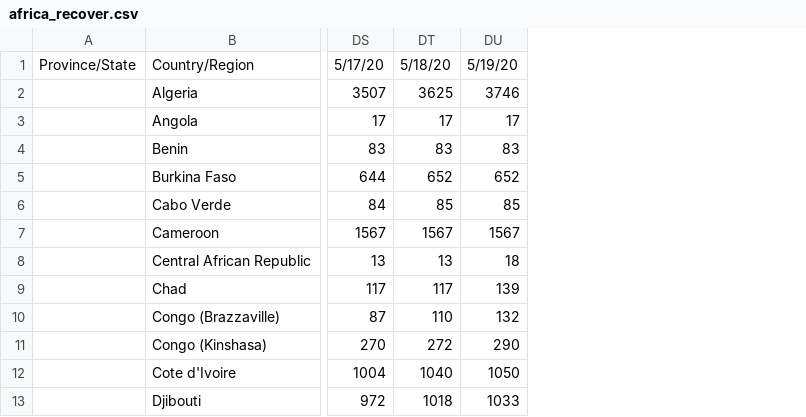
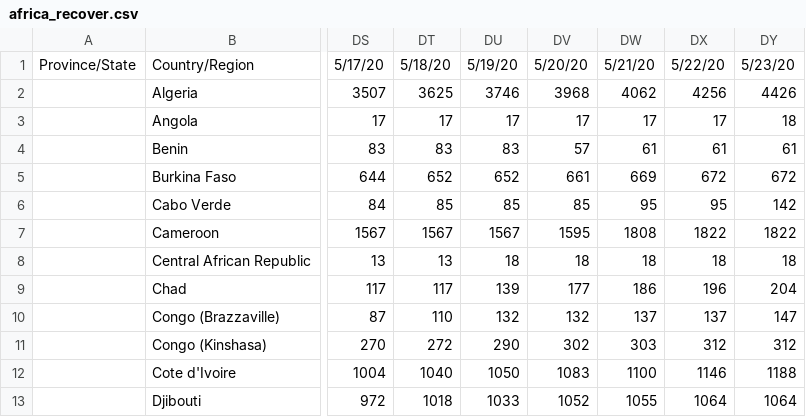
Before and after one commit to virdash/COVID-19-Analysis, a CSV file: analysis/data/africa_recover.csv, drawn as a sheet; only a part is shown, gaps mark what is left out; the diff names each change by its address in the sheet, - before the commit and + after, or states it on an @@ line.

```diff
--- a/analysis/data/africa_recover.csv
+++ b/analysis/data/africa_recover.csv
+column DV, rows 1-13: 5/20/20 | 3968 | 17 | 57 | 661 | 85 | 1595 | 18 | 177 | 132 | 302 | 1083 | 1052
+column DW, rows 1-13: 5/21/20 | 4062 | 17 | 61 | 669 | 95 | 1808 | 18 | 186 | 137 | 303 | 1100 | 1055
+column DX, rows 1-13: 5/22/20 | 4256 | 17 | 61 | 672 | 95 | 1822 | 18 | 196 | 137 | 312 | 1146 | 1064
+column DY, rows 1-13: 5/23/20 | 4426 | 18 | 61 | 672 | 142 | 1822 | 18 | 204 | 147 | 312 | 1188 | 1064
```
Also changed, not shown: analysis/data/africa_cases.csv, analysis/data/africa_deaths.csv, 5 other files.
